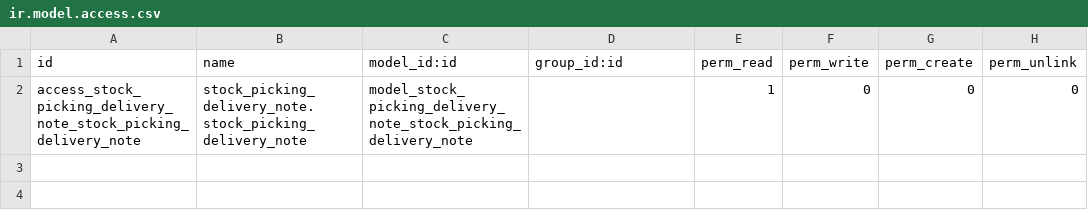
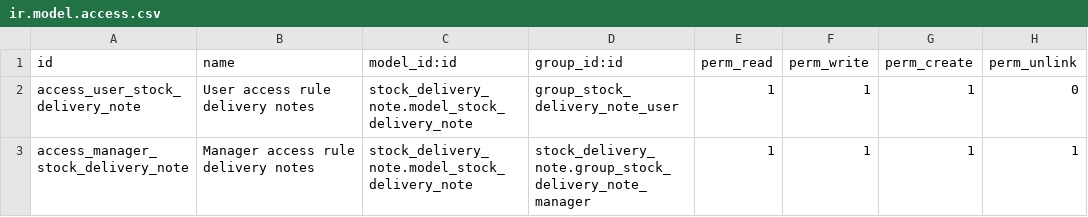
Before and after one commit to jkrenzer/odooAddons, a CSV file: stock_delivery_note/security/ir.model.access.csv, drawn as a sheet; removed rows and columns are numbered as before the commit, all else as after; the diff names each change by its address in the sheet, - before the commit and + after, or states it on an @@ line.

```diff
--- a/stock_delivery_note/security/ir.model.access.csv
+++ b/stock_delivery_note/security/ir.model.access.csv
-row 2: access_stock_picking_delivery_note_stock_picking_delivery_note | stock_picking_delivery_note.stock_picking_delivery_note | model_stock_picking_delivery_note_stock_picking_delivery_note |  | 1 | 0 | 0 | 0
+row 2: access_user_stock_delivery_note | User access rule delivery notes | stock_delivery_note.model_stock_delivery_note | group_stock_delivery_note_user | 1 | 1 | 1 | 0
+row 3: access_manager_stock_delivery_note | Manager access rule delivery notes | stock_delivery_note.model_stock_delivery_note | stock_delivery_note.group_stock_delivery_note_manager | 1 | 1 | 1 | 1
```
Also changed, not shown: 16 other files.
